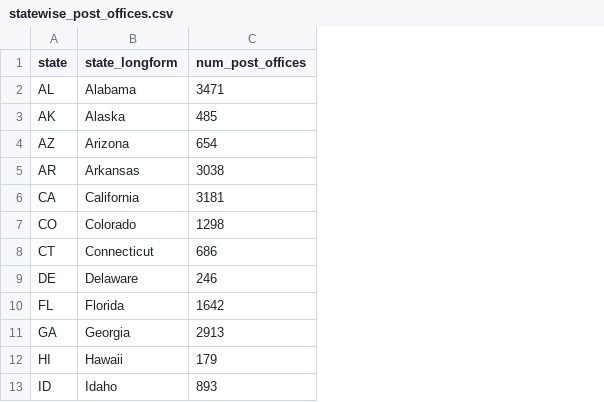
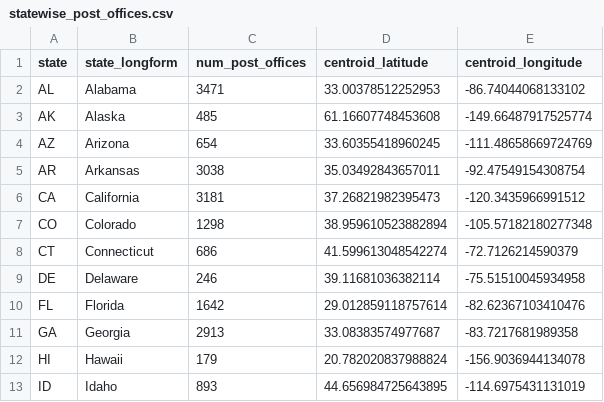
Before and after one commit to iamnexxed/US-Post-Office-Cleaned, a CSV file: statewise_post_offices.csv, drawn as a sheet; only a part is shown; the diff names each change by its address in the sheet, - before the commit and + after, or states it on an @@ line.

Commit message:
Update statewise_post_offices.csv

```diff
--- a/statewise_post_offices.csv
+++ b/statewise_post_offices.csv
+column D (centroid_latitude), rows 2-13: 33.00378512252953 | 61.16607748453608 | 33.60355418960245 | 35.03492843657011 | 37.26821982395473 | 38.959610523882894 | 41.599613048542274 | 39.11681036382114 | 29.012859118757614 | 33.08383574977687 | 20.782020837988824 | 44.656984725643895
+column E (centroid_longitude), rows 2-13: -86.74044068133102 | -149.66487917525774 | -111.48658669724769 | -92.47549154308754 | -120.3435966991512 | -105.57182180277348 | -72.7126214590379 | -75.51510045934958 | -82.62367103410476 | -83.7217681989358 | -156.9036944134078 | -114.6975431131019
```
